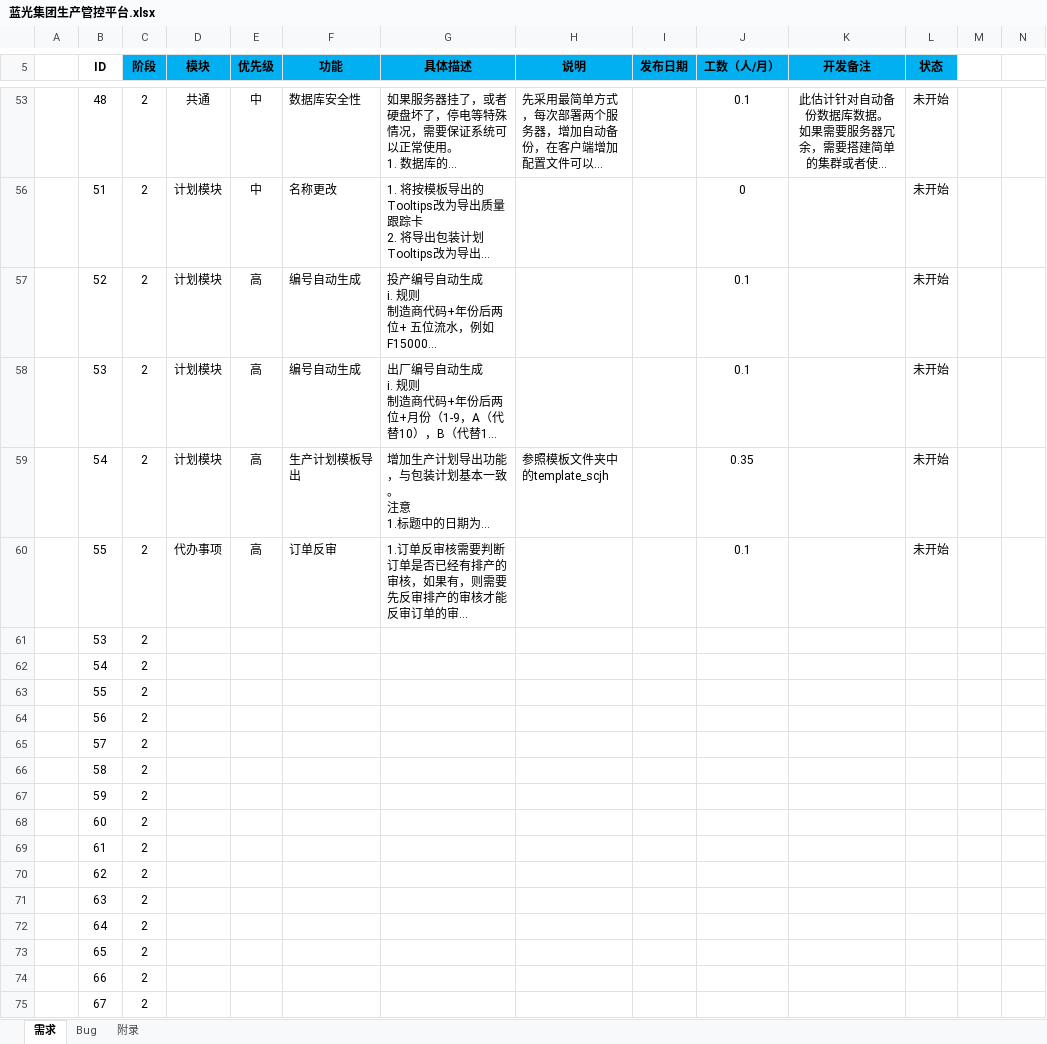
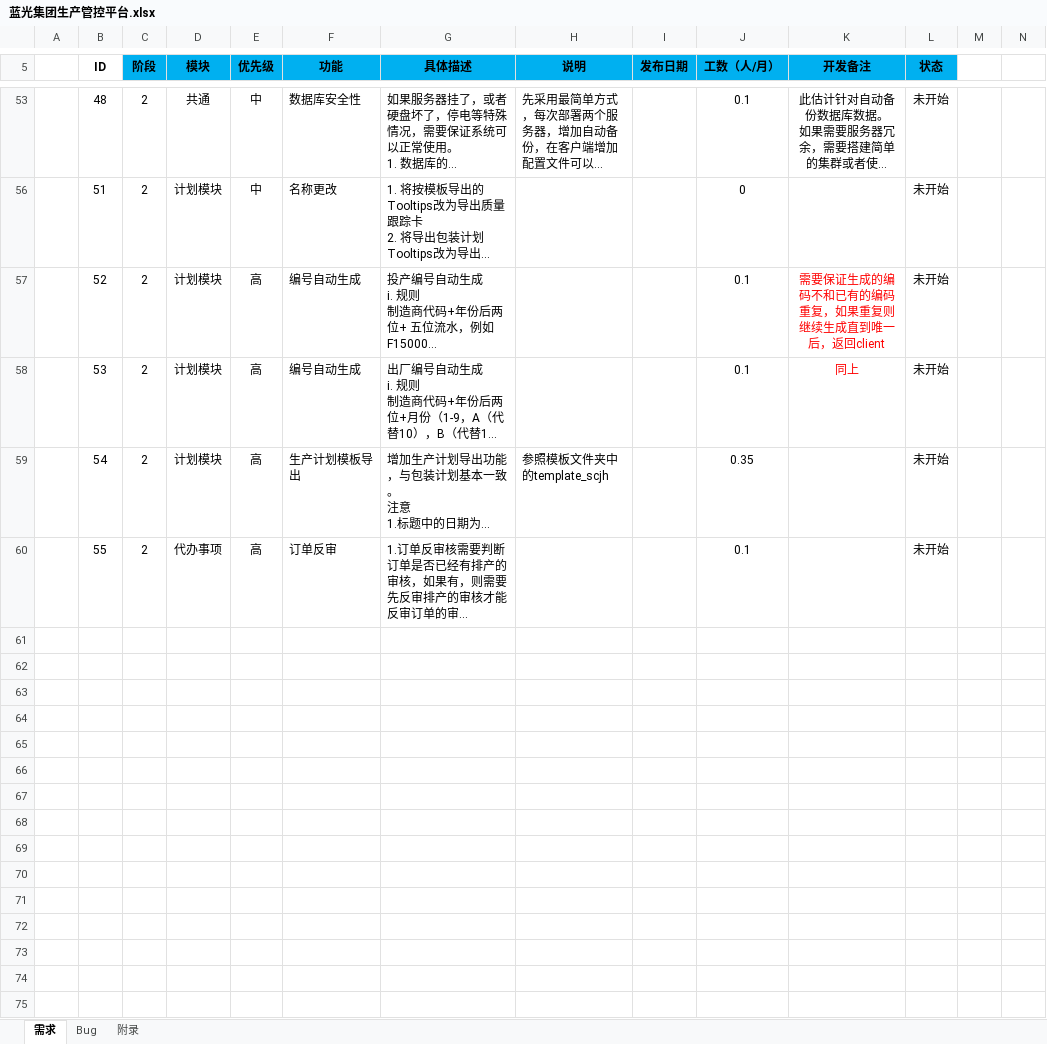
Before and after one commit to Patrick-Wang/BlueRay, an Excel workbook: Documentation/蓝光集团生产管控平台.xlsx, sheet 需求, drawn as a sheet; only a part is shown, gaps mark what is left out; long unchanged cells end in …; values as stored, in another font and other column widths than the file's, no borders; the diff covers the shown part only; the diff names each change by its address in the sheet, - before the commit and + after, or states it on an @@ line.

Commit message:
更新Note

```diff
--- a/Documentation/蓝光集团生产管控平台.xlsx (sheet 需求)
+++ b/Documentation/蓝光集团生产管控平台.xlsx (sheet 需求)
-K57 (开发备注): (empty)
+K57 (开发备注): 需要保证生成的编码不和已有的编码重复，如果重复则继续生成直到唯一后，返回client
-K58 (开发备注): (empty)
+K58 (开发备注): 同上
@@ row 61 hidden:  | 53 | 2 @@
@@ row 62 hidden:  | 54 | 2 @@
@@ row 63 hidden:  | 55 | 2 @@
@@ row 64 hidden:  | 56 | 2 @@
@@ row 65 hidden:  | 57 | 2 @@
@@ row 66 hidden:  | 58 | 2 @@
@@ row 67 hidden:  | 59 | 2 @@
@@ row 68 hidden:  | 60 | 2 @@
@@ row 69 hidden:  | 61 | 2 @@
@@ row 70 hidden:  | 62 | 2 @@
@@ row 71 hidden:  | 63 | 2 @@
@@ row 72 hidden:  | 64 | 2 @@
@@ row 73 hidden:  | 65 | 2 @@
@@ row 74 hidden:  | 66 | 2 @@
@@ row 75 hidden:  | 67 | 2 @@
```
Also changed, not shown: 1 removed row and 89 hidden or unhidden rows elsewhere in this sheet, sheet Bug, hidden cells.
